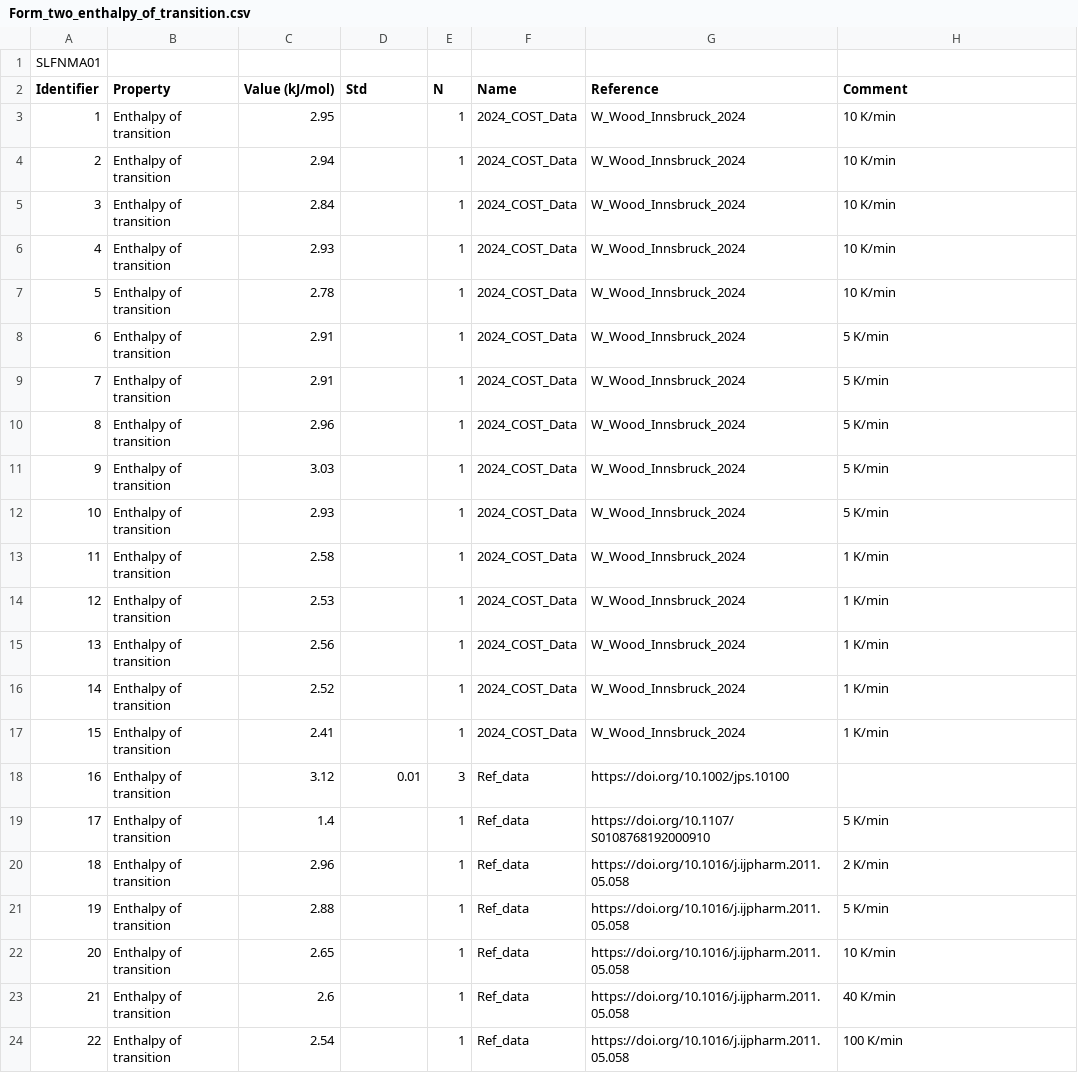
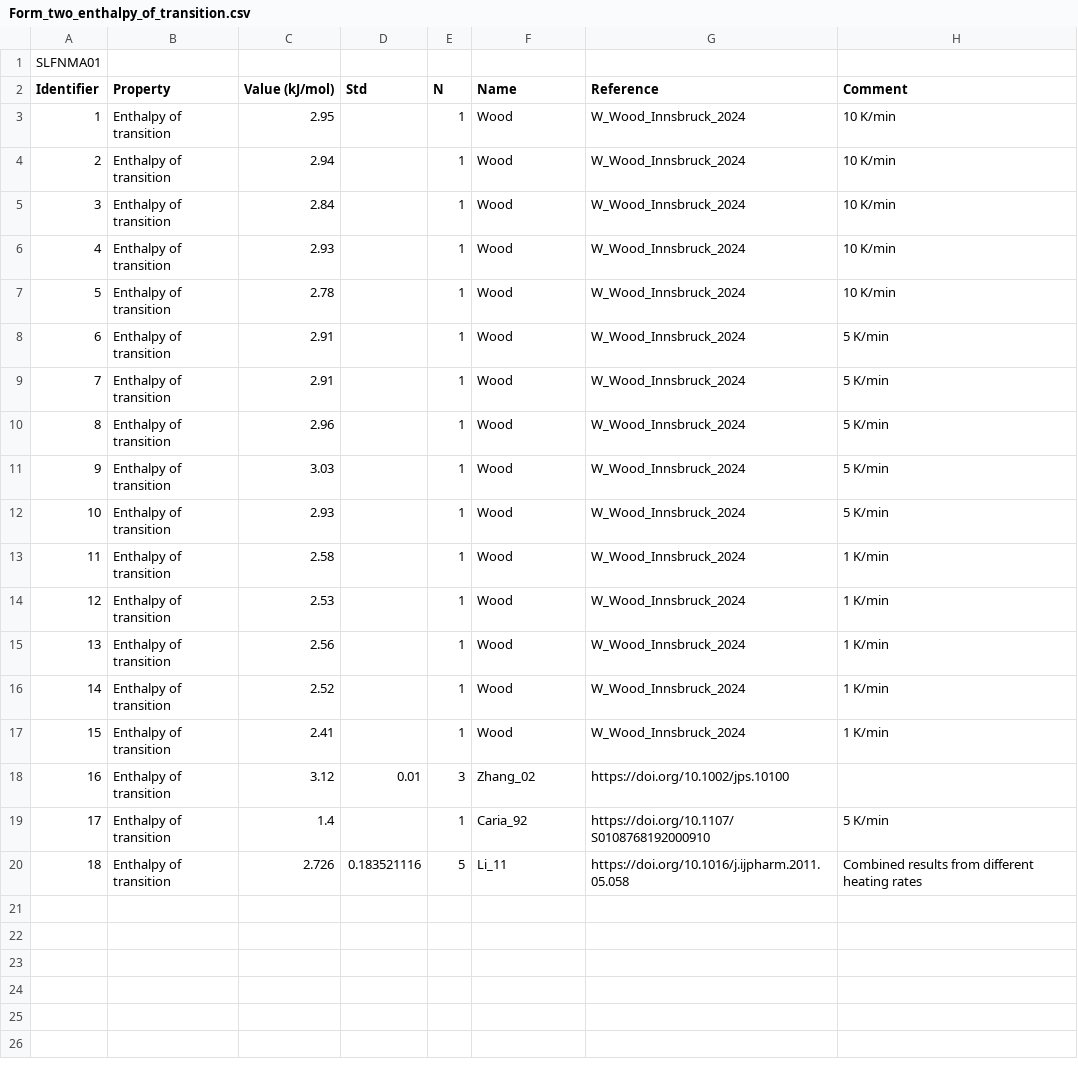
Before and after one commit to ccdc-opensource/collaboration-bestcsp-experimental-data, a CSV file: Sulfamerazine/Form_two_enthalpy_of_transition.csv, drawn as a sheet.

```diff
--- a/Sulfamerazine/Form_two_enthalpy_of_transition.csv
+++ b/Sulfamerazine/Form_two_enthalpy_of_transition.csv
@@ -2,23 +2,19 @@ SLFNMA01,,,,,,,
 Identifier,Property,Value (kJ/mol), Std," 	N",     Name,"	  Reference    ","	 Comment"
-1,  Enthalpy of transition,2.95,,1,  2024_COST_Data,W_Wood_Innsbruck_2024,"	10 K/min"
-2,  Enthalpy of transition,2.94,,1,  2024_COST_Data,W_Wood_Innsbruck_2024,"	10 K/min"
-3,  Enthalpy of transition,2.84,,1,  2024_COST_Data,W_Wood_Innsbruck_2024,"	10 K/min"
-4,  Enthalpy of transition,2.93,,1,  2024_COST_Data,W_Wood_Innsbruck_2024,"	10 K/min"
-5,  Enthalpy of transition,2.78,,1,  2024_COST_Data,W_Wood_Innsbruck_2024,"	10 K/min"
-6,  Enthalpy of transition,2.91,,1,  2024_COST_Data,W_Wood_Innsbruck_2024,"	5 K/min"
-7,  Enthalpy of transition,2.91,,1,  2024_COST_Data,W_Wood_Innsbruck_2024,"	5 K/min"
-8,  Enthalpy of transition,2.96,,1,  2024_COST_Data,W_Wood_Innsbruck_2024,"	5 K/min"
-9,  Enthalpy of transition,3.03,,1,  2024_COST_Data,W_Wood_Innsbruck_2024,"	5 K/min"
-10, Enthalpy of transition,2.93,,1,  2024_COST_Data,W_Wood_Innsbruck_2024,"	5 K/min"
-11, Enthalpy of transition,2.58,,1,  2024_COST_Data,W_Wood_Innsbruck_2024,"	1 K/min"
-12, Enthalpy of transition,2.53,,1,  2024_COST_Data,W_Wood_Innsbruck_2024,"	1 K/min"
-13, Enthalpy of transition,2.56,,1,  2024_COST_Data,W_Wood_Innsbruck_2024,"	1 K/min"
-14, Enthalpy of transition,2.52,,1,  2024_COST_Data,W_Wood_Innsbruck_2024,"	1 K/min"
-15, Enthalpy of transition,2.41,,1,  2024_COST_Data,W_Wood_Innsbruck_2024,"	1 K/min"
-16, Enthalpy of transition,3.12,0.01,3,  Ref_data,https://doi.org/10.1002/jps.10100,
-17, Enthalpy of transition,1.4, ,1,  Ref_data,https://doi.org/10.1107/S0108768192000910, 5 K/min
-18, Enthalpy of transition,2.96,,1,  Ref_data,https://doi.org/10.1016/j.ijpharm.2011.05.058, 2 K/min
-19, Enthalpy of transition,2.88,,1,  Ref_data,https://doi.org/10.1016/j.ijpharm.2011.05.058, 5 K/min
-20, Enthalpy of transition,2.65,,1,  Ref_data,https://doi.org/10.1016/j.ijpharm.2011.05.058, 10 K/min
-21, Enthalpy of transition,2.6,,1,  Ref_data,https://doi.org/10.1016/j.ijpharm.2011.05.058, 40 K/min
-22, Enthalpy of transition,2.54,,1,  Ref_data,https://doi.org/10.1016/j.ijpharm.2011.05.058, 100 K/min
+1,  Enthalpy of transition,2.95,,1,Wood,W_Wood_Innsbruck_2024,"	10 K/min"
+2,  Enthalpy of transition,2.94,,1,Wood,W_Wood_Innsbruck_2024,"	10 K/min"
+3,  Enthalpy of transition,2.84,,1,Wood,W_Wood_Innsbruck_2024,"	10 K/min"
+4,  Enthalpy of transition,2.93,,1,Wood,W_Wood_Innsbruck_2024,"	10 K/min"
+5,  Enthalpy of transition,2.78,,1,Wood,W_Wood_Innsbruck_2024,"	10 K/min"
+6,  Enthalpy of transition,2.91,,1,Wood,W_Wood_Innsbruck_2024,"	5 K/min"
+7,  Enthalpy of transition,2.91,,1,Wood,W_Wood_Innsbruck_2024,"	5 K/min"
+8,  Enthalpy of transition,2.96,,1,Wood,W_Wood_Innsbruck_2024,"	5 K/min"
+9,  Enthalpy of transition,3.03,,1,Wood,W_Wood_Innsbruck_2024,"	5 K/min"
+10, Enthalpy of transition,2.93,,1,Wood,W_Wood_Innsbruck_2024,"	5 K/min"
+11, Enthalpy of transition,2.58,,1,Wood,W_Wood_Innsbruck_2024,"	1 K/min"
+12, Enthalpy of transition,2.53,,1,Wood,W_Wood_Innsbruck_2024,"	1 K/min"
+13, Enthalpy of transition,2.56,,1,Wood,W_Wood_Innsbruck_2024,"	1 K/min"
+14, Enthalpy of transition,2.52,,1,Wood,W_Wood_Innsbruck_2024,"	1 K/min"
+15, Enthalpy of transition,2.41,,1,Wood,W_Wood_Innsbruck_2024,"	1 K/min"
+16, Enthalpy of transition,3.12,0.01,3,Zhang_02,https://doi.org/10.1002/jps.10100,
+17, Enthalpy of transition,1.4, ,1,Caria_92,https://doi.org/10.1107/S0108768192000910, 5 K/min
+18, Enthalpy of transition,2.726,0.183521116,5,Li_11,https://doi.org/10.1016/j.ijpharm.2011.05.058, Combined results from different heating rates
```
Also changed, not shown: Sulfamerazine/Form_one_enthalpy_of_fusion.csv, Sulfamerazine/Form_one_melting_point.csv, 2 other files.
